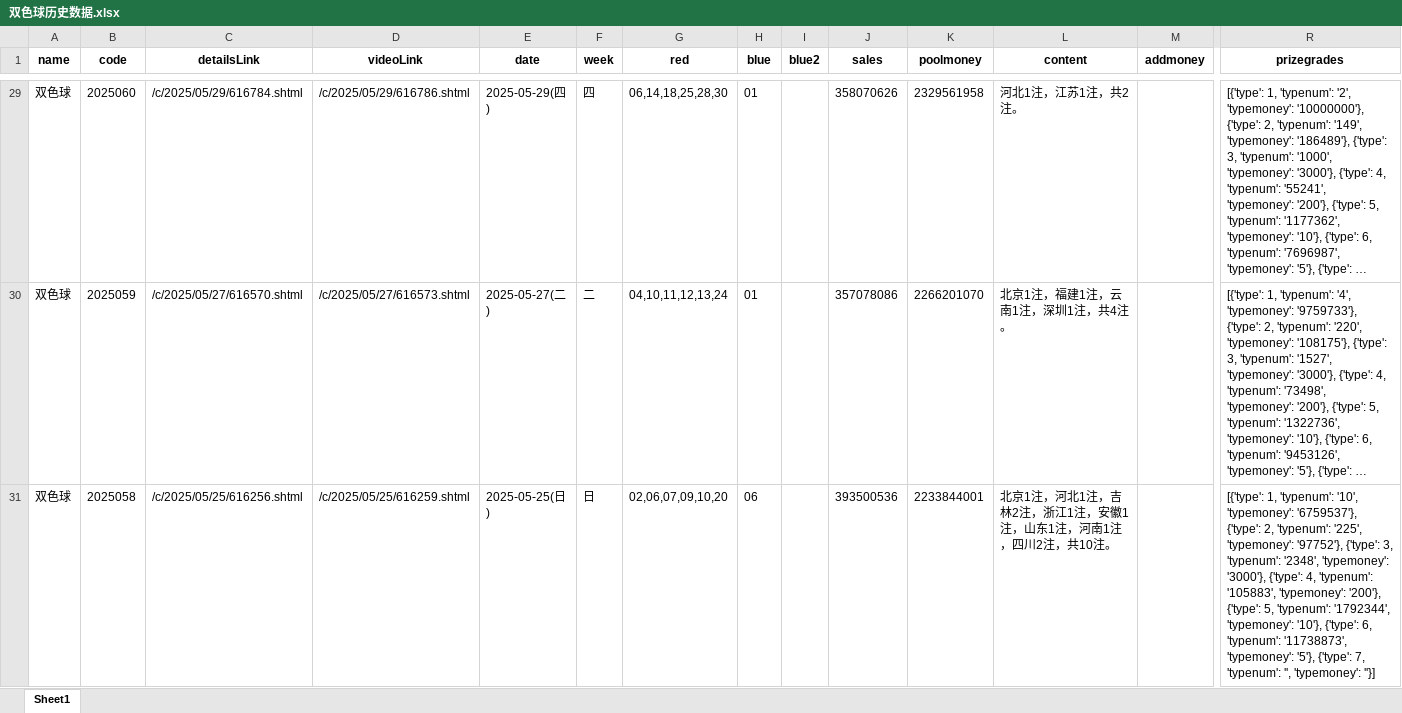
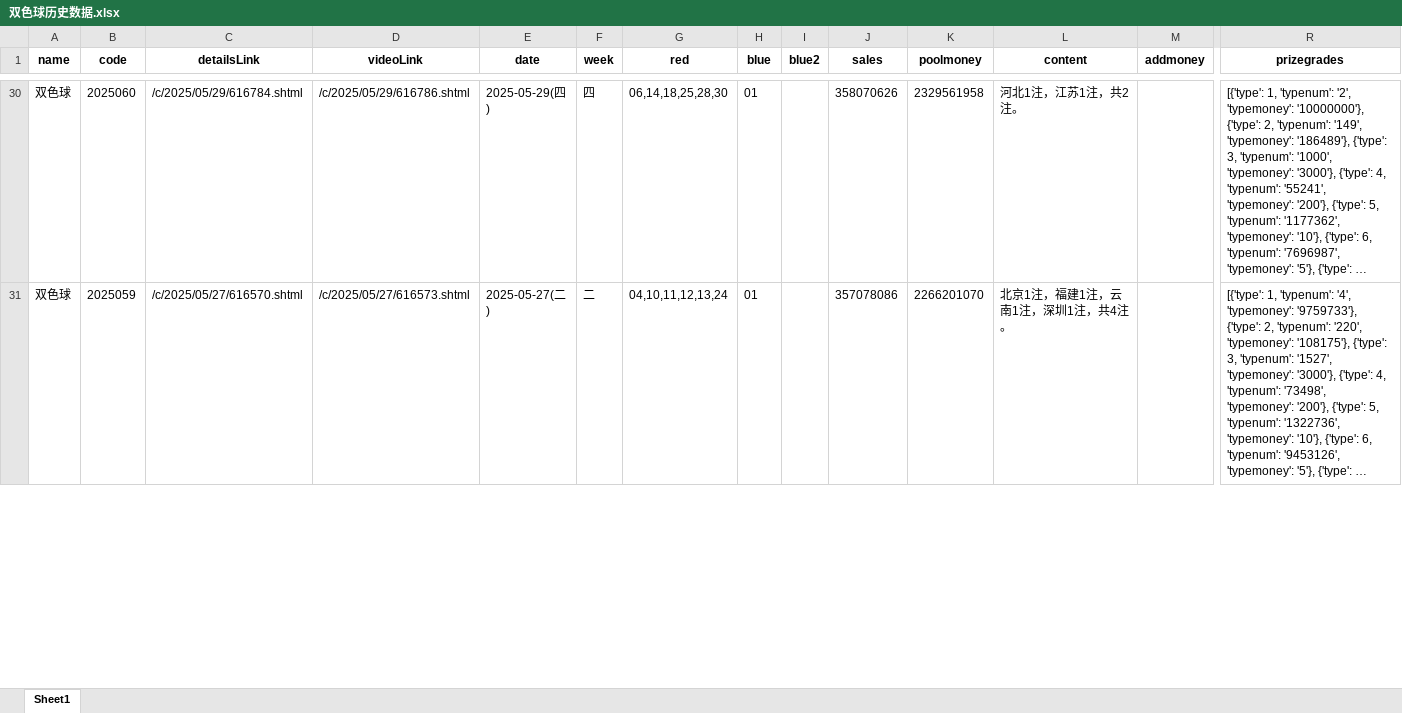
Before and after one commit to swfzfrank/lotteryForecast, an Excel workbook: 双色球历史数据.xlsx, sheet Sheet1, drawn as a sheet; only a part is shown, gaps mark what is left out; long unchanged cells end in …; values as stored, in another font and other column widths than the file's, no borders; removed rows and columns are numbered as before the commit, all else as after; rows hold the shown columns only; the diff covers the shown part only; the diff names each change by its address in the sheet, - before the commit and + after, or states it on an @@ line.

```diff
--- a/双色球历史数据.xlsx (sheet Sheet1)
+++ b/双色球历史数据.xlsx (sheet Sheet1)
-row 31: 双色球 | 2025058 | /c/2025/05/25/616256.shtml | /c/2025/05/25/616259.shtml | 2025-05-25(日) | 日 | 02,06,07,09,10,20 | 06 |  | 393500536 | 2233844001 | 北京1注，河北1注，吉林2注，浙江1注，安徽1注，山东1注，河南1注，四川2注，共10注。 |  | [{'type': 1, 'typenum': '10', 'typemoney': '6759537'}, {'type': 2, 'typenum': '225', 'typemoney': '97752'}, {'type': 3, 'typenum': '2348', 'typemoney': '3000'}, {'type': 4, 'typenum': '105883', 'typemoney': '200'}, {'type': 5, 'typenum': '1792344', 'typemoney': '10'}, {'type': 6, 'typenum': '11738873', 'typemoney': '5'}, {'type': 7, 'typenum': '', 'typemoney': ''}]
```
Also changed, not shown: 2 added rows elsewhere in this sheet, 1 other file.
